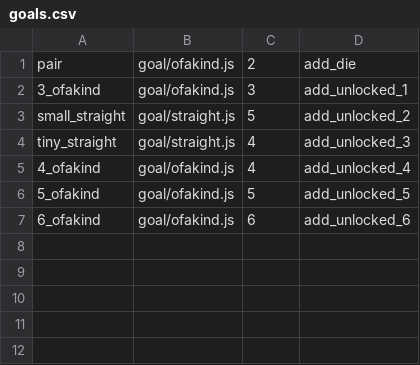
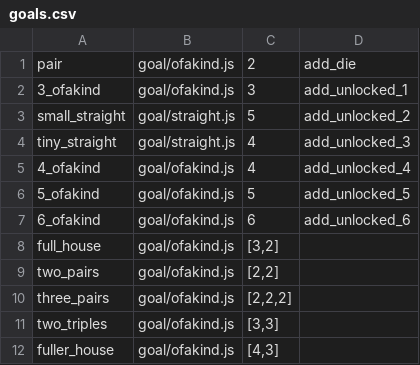
Before and after one commit to bizangles/dice-game, a CSV file: dice/script/goals.csv, drawn as a sheet; the diff names each change by its address in the sheet, - before the commit and + after, or states it on an @@ line.

Commit message:
Add more goals, tweak styling

```diff
--- a/dice/script/goals.csv
+++ b/dice/script/goals.csv
+row 8: full_house | goal/ofakind.js | [3,2]
+row 9: two_pairs | goal/ofakind.js | [2,2]
+row 10: three_pairs | goal/ofakind.js | [2,2,2]
+row 11: two_triples | goal/ofakind.js | [3,3]
+row 12: fuller_house | goal/ofakind.js | [4,3]
```
Also changed, not shown: 6 other files.
